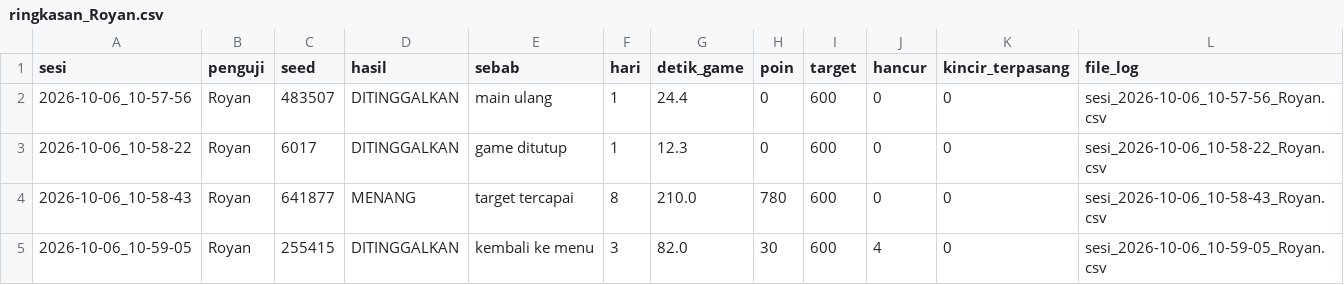
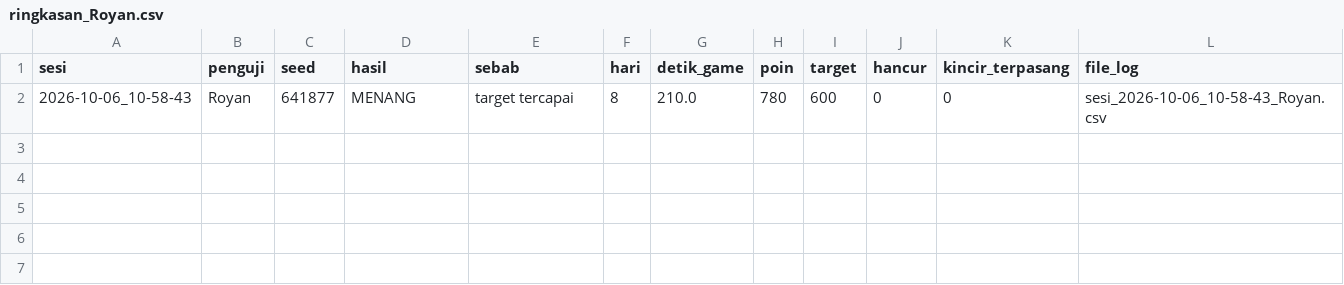
Before and after one commit to RXhy/isometric-waterways, a CSV file: playtest_logs/ringkasan_Royan.csv, drawn as a sheet; the diff names each change by its address in the sheet, - before the commit and + after, or states it on an @@ line.

```diff
--- a/playtest_logs/ringkasan_Royan.csv
+++ b/playtest_logs/ringkasan_Royan.csv
-row 2: 2026-10-06_10-57-56 | Royan | 483507 | DITINGGALKAN | main ulang | 1 | 24.4 | 0 | 600 | 0 | 0 | sesi_2026-10-06_10-57-56_Royan.csv
-row 3: 2026-10-06_10-58-22 | Royan | 6017 | DITINGGALKAN | game ditutup | 1 | 12.3 | 0 | 600 | 0 | 0 | sesi_2026-10-06_10-58-22_Royan.csv
-row 5: 2026-10-06_10-59-05 | Royan | 255415 | DITINGGALKAN | kembali ke menu | 3 | 82.0 | 30 | 600 | 4 | 0 | sesi_2026-10-06_10-59-05_Royan.csv
```
Also changed, not shown: playtest_logs/ringkasan_Lenovo.csv, playtest_logs/ringkasan_Lenovo_format_lama_2026-10-05_14-45-28.csv, 26 other files.
